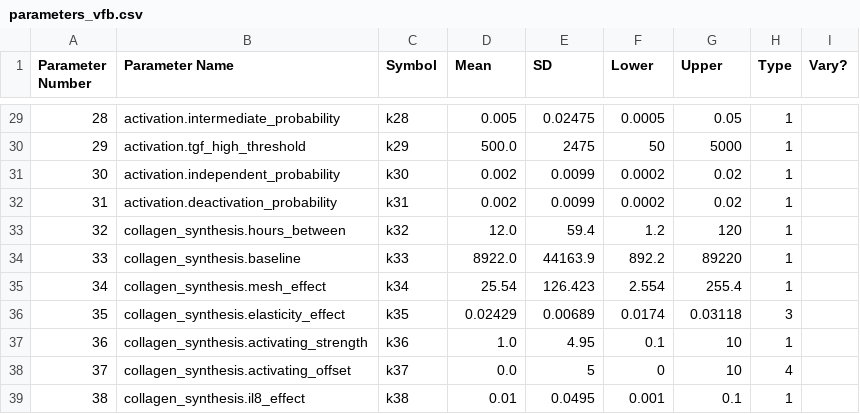
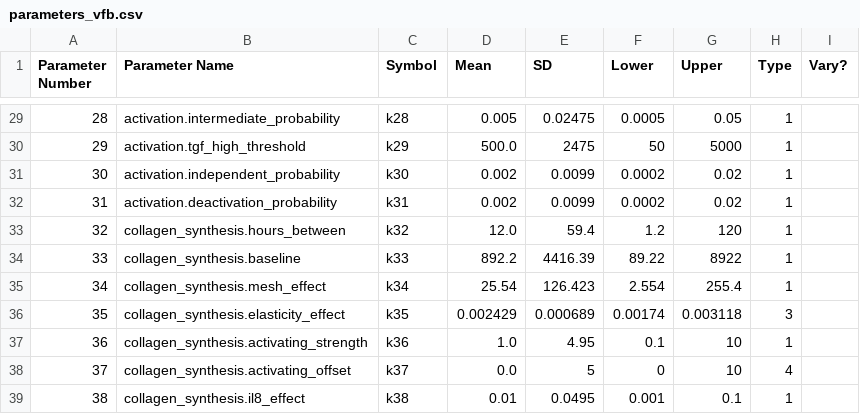
Before and after one commit to ThomasM2000/VFB-ABM, a CSV file: parameters_vfb.csv, drawn as a sheet; only a part is shown, gaps mark what is left out; the diff covers the shown part only.

```diff
--- a/parameters_vfb.csv
+++ b/parameters_vfb.csv
@@ -33,5 +33,5 @@ Parameter Number,Parameter Name,Symbol,Mean,SD,Lower,Upper,Type,Vary?
 32,collagen_synthesis.hours_between,k32,12.0,59.4,1.2,120,1,
-33,collagen_synthesis.baseline,k33,8922.0,44163.9,892.2,89220,1,
+33,collagen_synthesis.baseline,k33,892.2,4416.39,89.22,8922,1,
 34,collagen_synthesis.mesh_effect,k34,25.54,126.423,2.554,255.4,1,
-35,collagen_synthesis.elasticity_effect,k35,0.02429,0.00689,0.0174,0.03118,3,
+35,collagen_synthesis.elasticity_effect,k35,0.002429,0.000689,0.00174,0.003118,3,
 36,collagen_synthesis.activating_strength,k36,1.0,4.95,0.1,10,1,
```
Also changed, not shown: 2 removed rows and 48 edited cells elsewhere in this file, 2 other files.
